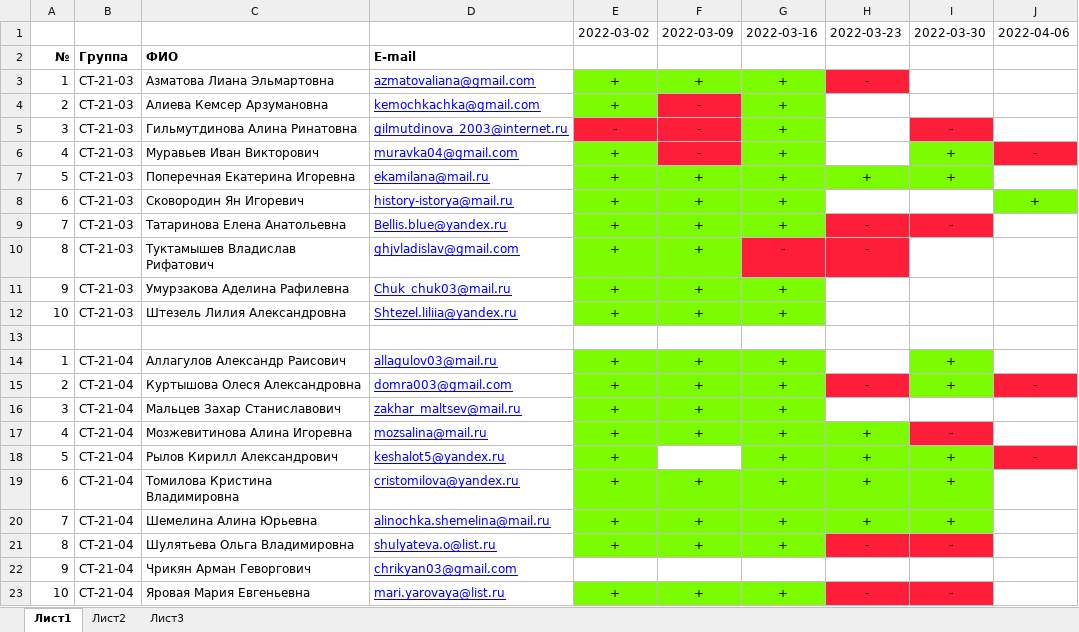
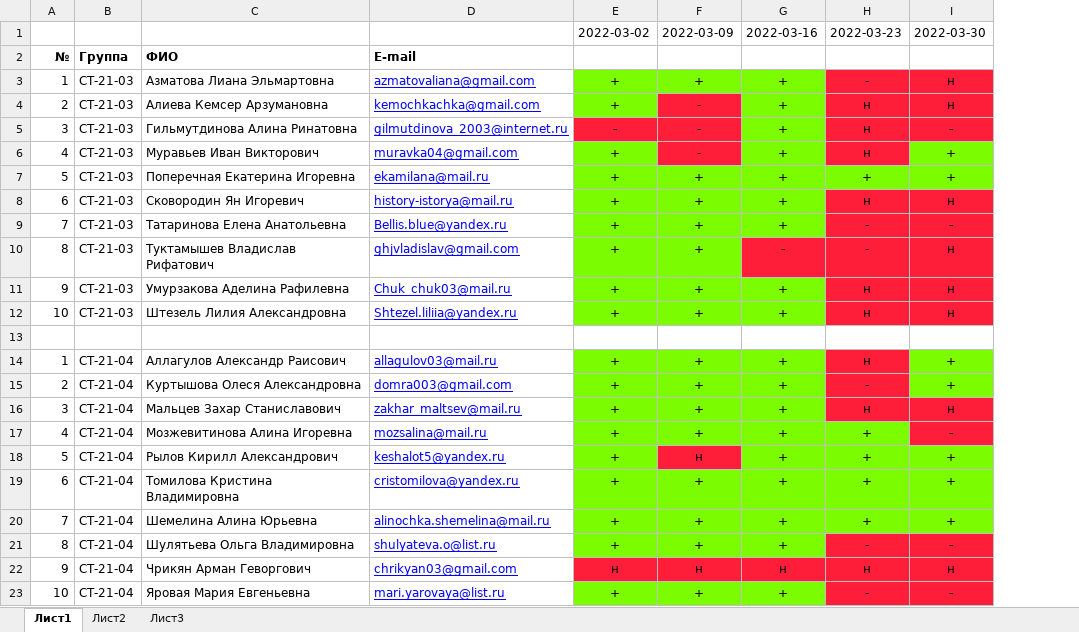
Before and after one commit to PavelMayorov/extracting_webinar_statistics, an Excel workbook: СТ-21-03,04.xlsx, sheet Лист1, drawn as a sheet; values as stored, in another font and other column widths than the file's, no borders; the diff names each change by its address in the sheet, - before the commit and + after, or states it on an @@ line.

```diff
--- a/СТ-21-03,04.xlsx (sheet Лист1)
+++ b/СТ-21-03,04.xlsx (sheet Лист1)
-column J, rows 1-18: 2022-04-06 |  |  |  |  | - |  | + |  |  |  |  |  |  | - |  |  | -
-I3:I4: (empty)
+I3:I4: н
-I3 fill: none
+I3 fill: #FF1E3A
-H4:H6: (empty)
+H4:H6: н
-H4:I4 fill: none
+H4:I4 fill: #FF1E3A
-H5:H6 fill: none
+H5:H6 fill: #FF1E3A
-H8: (empty)
+H8: н
-H8:I8 fill: none
+H8:I8 fill: #FF1E3A
-I8: (empty)
+I8: н
-I10:I12: (empty)
+I10:I12: н
-I10 fill: none
+I10 fill: #FF1E3A
-H11:H12: (empty)
+H11:H12: н
-H11:I12 fill: none
+H11:I12 fill: #FF1E3A
-H14: (empty)
+H14: н
-H14 fill: none
+H14 fill: #FF1E3A
-H16: (empty)
+H16: н
-H16:I16 fill: none
+H16:I16 fill: #FF1E3A
-I16: (empty)
+I16: н
-F18: (empty)
+F18: н
-F18 fill: none
+F18 fill: #FF1E3A
-E22: (empty)
+E22: н
-E22:I22 fill: none
+E22:I22 fill: #FF1E3A
-F22: (empty)
+F22: н
-G22: (empty)
+G22: н
-H22: (empty)
+H22: н
-I22: (empty)
+I22: н
```
Also changed, not shown: 3 other files.
